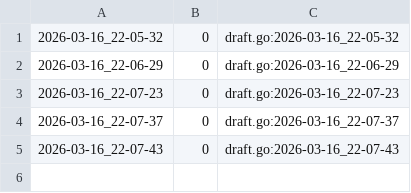
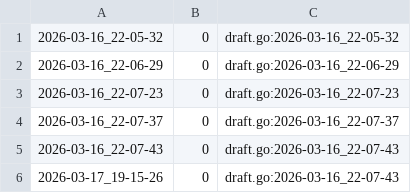
Before and after one commit to qxcode-course/ed-seg-bloco-a-Jean-0liveira, a CSV file: .tko/track/ed@casais/track.csv, drawn as a sheet.

```diff
--- a/.tko/track/ed@casais/track.csv
+++ b/.tko/track/ed@casais/track.csv
@@ -5 +5,2 @@
 2026-03-16_22-07-43,0,draft.go:2026-03-16_22-07-43
+2026-03-17_19-15-26,0,draft.go:2026-03-16_22-07-43
```
Also changed, not shown: 2 other files.
